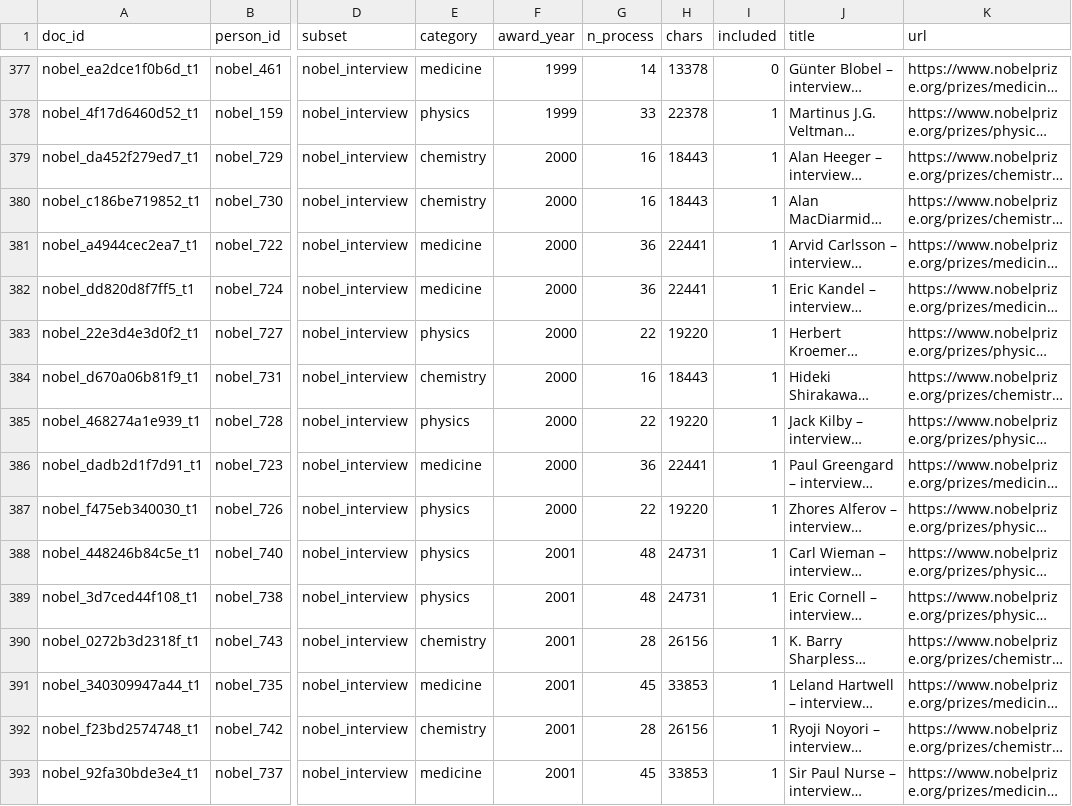
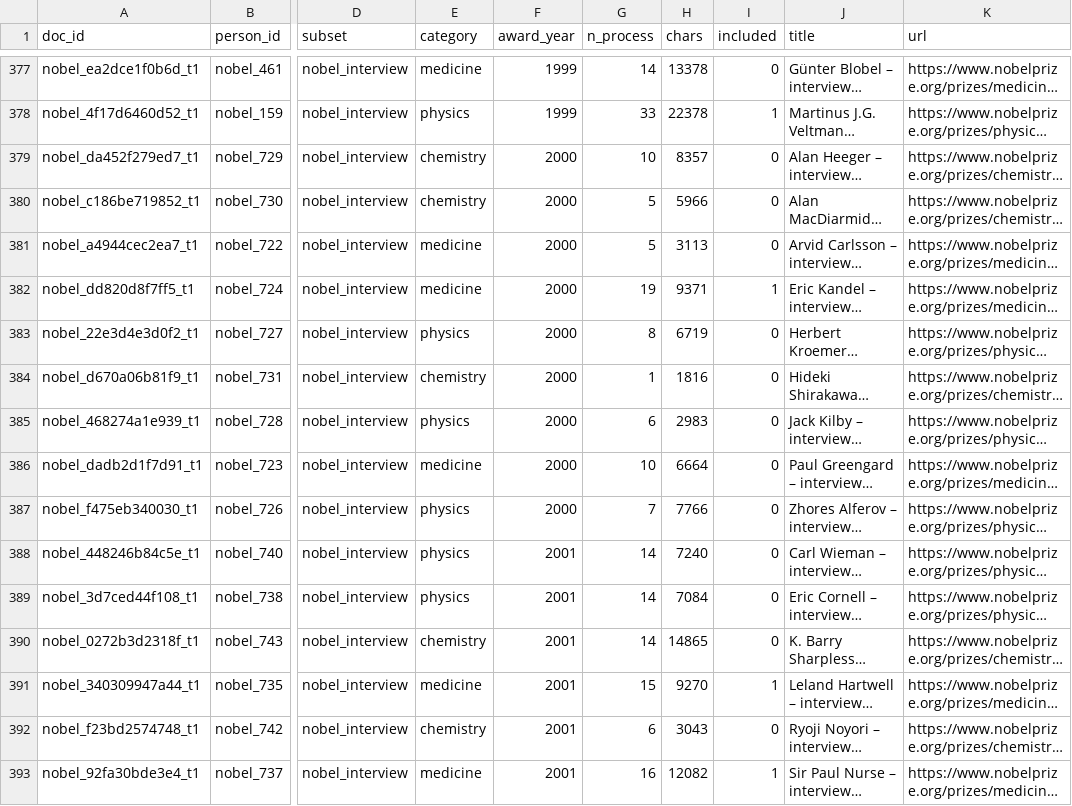
Before and after one commit to lls-11/weiboSpider, a CSV file: innovation_talent/data/self_narrative/index.csv, drawn as a sheet; only a part is shown, gaps mark what is left out; long unchanged cells end in …; the diff covers the shown part only; the diff names each change by its address in the sheet, - before the commit and + after, or states it on an @@ line.

Commit message:
Split multi-speaker Nobel interviews by speaker; flag shared quotes
- build_self_narrative: detect 'Name:' speaker labels in joint Nobel
  interviews, keep only the target laureate's own turns, drop interviewer
  prompts mixed into answers (41 transcripts split). Analysis set is now
  401 docs / 359 people.
- person: add shared_quote/shared_with per judgement plus
  n_behavior_dedup/n_statement_dedup, so counts can be reported under both
  raw and de-duplicated conventions.
- check_api: read the key from env or talent_data/<provider>_key.txt again,
  report which models the token can see, and explain 503 model_not_found.
- gitignore: keep talent_data ignored except persons.csv/codes.csv/runs.jsonl.

```diff
--- a/innovation_talent/data/self_narrative/index.csv
+++ b/innovation_talent/data/self_narrative/index.csv
-G379 (n_process): 16
+G379 (n_process): 10
-H379 (chars): 18443
+H379 (chars): 8357
-I379:I381 (included): 1
+I379:I381 (included): 0
-G380 (n_process): 16
+G380 (n_process): 5
-H380 (chars): 18443
+H380 (chars): 5966
-G381 (n_process): 36
+G381 (n_process): 5
-H381 (chars): 22441
+H381 (chars): 3113
-G382 (n_process): 36
+G382 (n_process): 19
-H382 (chars): 22441
+H382 (chars): 9371
-G383 (n_process): 22
+G383 (n_process): 8
-H383 (chars): 19220
+H383 (chars): 6719
-I383:I390 (included): 1
+I383:I390 (included): 0
-G384 (n_process): 16
+G384 (n_process): 1
-H384 (chars): 18443
+H384 (chars): 1816
-G385 (n_process): 22
+G385 (n_process): 6
-H385 (chars): 19220
+H385 (chars): 2983
-G386 (n_process): 36
+G386 (n_process): 10
-H386 (chars): 22441
+H386 (chars): 6664
-G387 (n_process): 22
+G387 (n_process): 7
-H387 (chars): 19220
+H387 (chars): 7766
-G388:G389 (n_process): 48
+G388:G389 (n_process): 14
-H388 (chars): 24731
+H388 (chars): 7240
-H389 (chars): 24731
+H389 (chars): 7084
-G390 (n_process): 28
+G390 (n_process): 14
-H390 (chars): 26156
+H390 (chars): 14865
-G391 (n_process): 45
+G391 (n_process): 15
-H391 (chars): 33853
+H391 (chars): 9270
-G392 (n_process): 28
+G392 (n_process): 6
-H392 (chars): 26156
+H392 (chars): 3043
-I392 (included): 1
+I392 (included): 0
-G393 (n_process): 45
+G393 (n_process): 16
-H393 (chars): 33853
+H393 (chars): 12082
```
Also changed, not shown: 61 edited cells elsewhere in this file, 5 other files.
